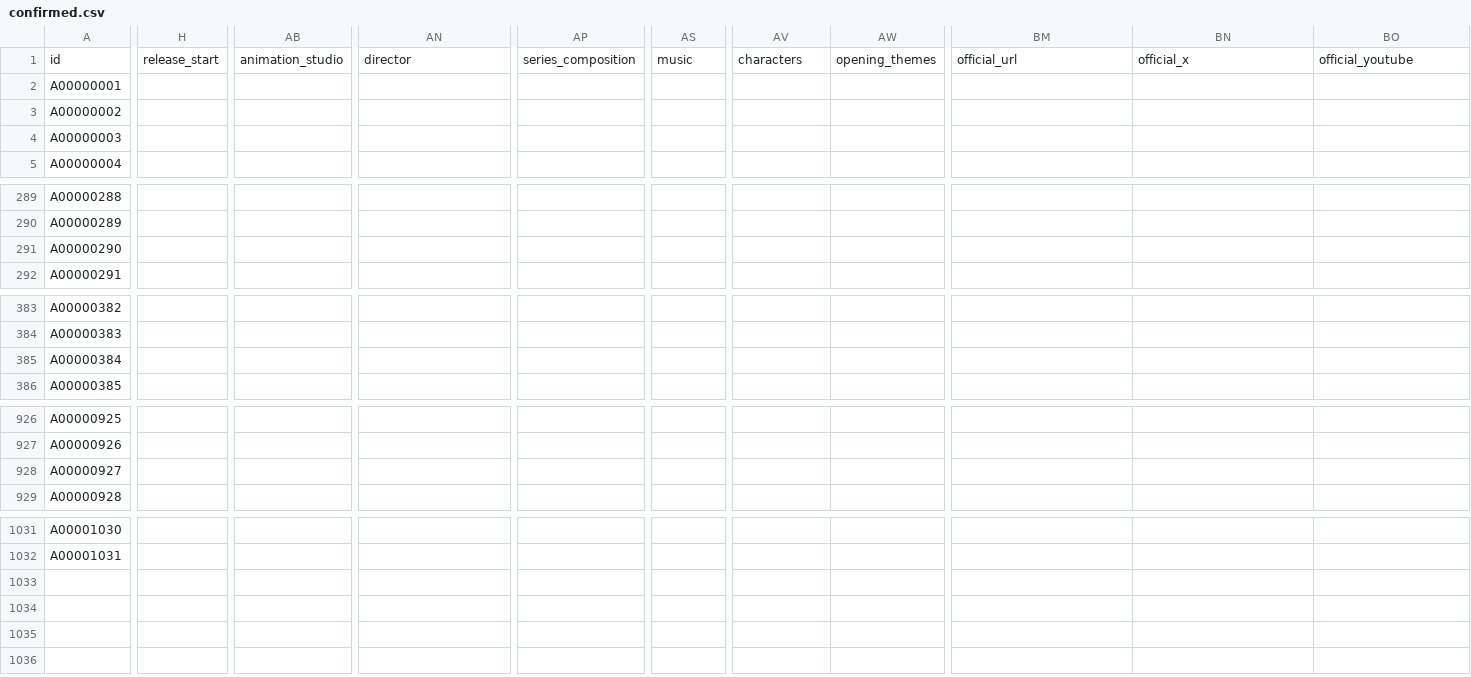
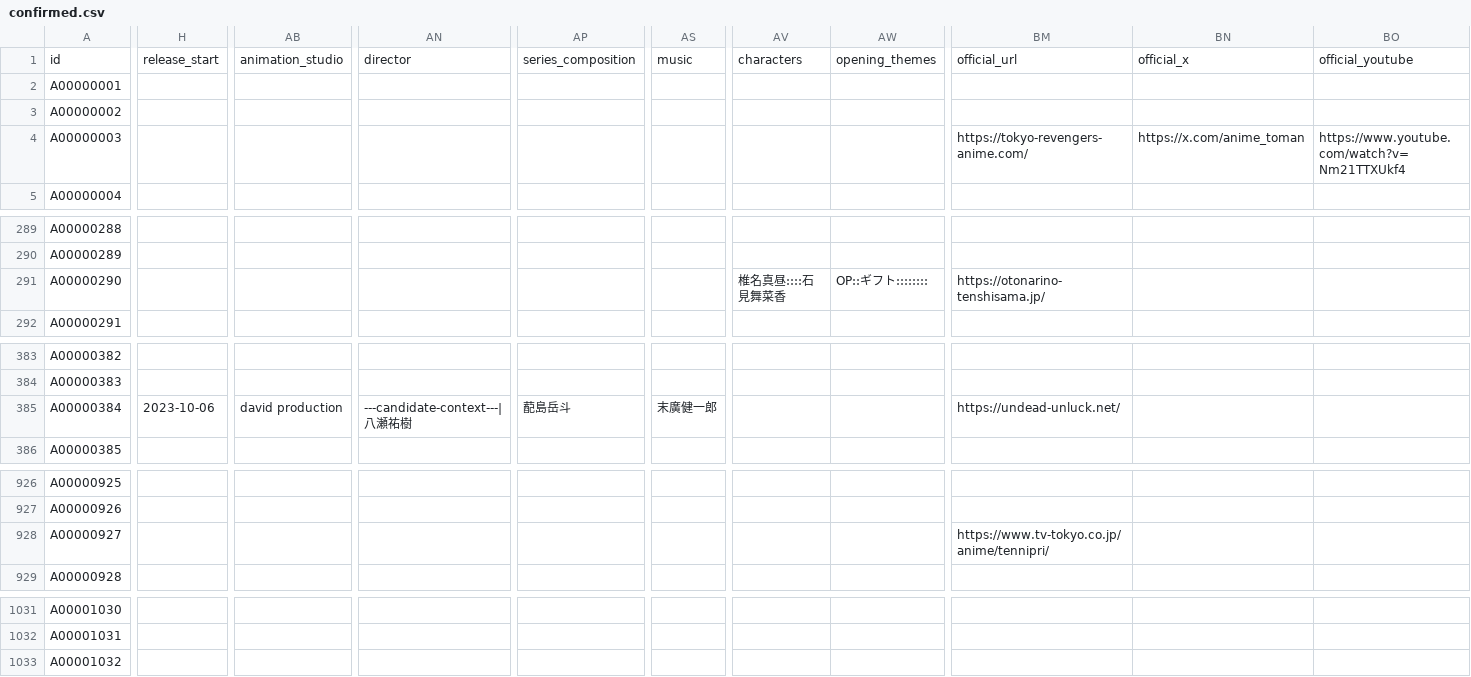
Before and after one commit to arunhistory/-anime-memory, a CSV file: confirmed/confirmed.csv, drawn as a sheet; only a part is shown, gaps mark what is left out; rows hold the shown columns only; the diff covers the shown part only; the diff names each change by its address in the sheet, - before the commit and + after, or states it on an @@ line.

```diff
--- a/confirmed/confirmed.csv
+++ b/confirmed/confirmed.csv
-BM4: (empty)
+BM4: https://tokyo-revengers-anime.com/
-BN4: (empty)
+BN4: https://x.com/anime_toman
-BO4: (empty)
+BO4: https://www.youtube.com/watch?v=Nm21TTXUkf4
-AV291: (empty)
+AV291: 椎名真昼::::石見舞菜香
-AW291: (empty)
+AW291: OP::ギフト::::::::
-BM291: (empty)
+BM291: https://otonarino-tenshisama.jp/
-H385: (empty)
+H385: 2023-10-06
-AB385: (empty)
+AB385: david production
-AN385: (empty)
+AN385: ---candidate-context---|八瀬祐樹
-AP385: (empty)
+AP385: 蓜島岳斗
-AS385: (empty)
+AS385: 末廣健一郎
-BM385: (empty)
+BM385: https://undead-unluck.net/
-BM928: (empty)
+BM928: https://www.tv-tokyo.co.jp/anime/tennipri/
+row 1033: A00001032
```
Also changed, not shown: 2 edited cells elsewhere in this file, 29 other files.
